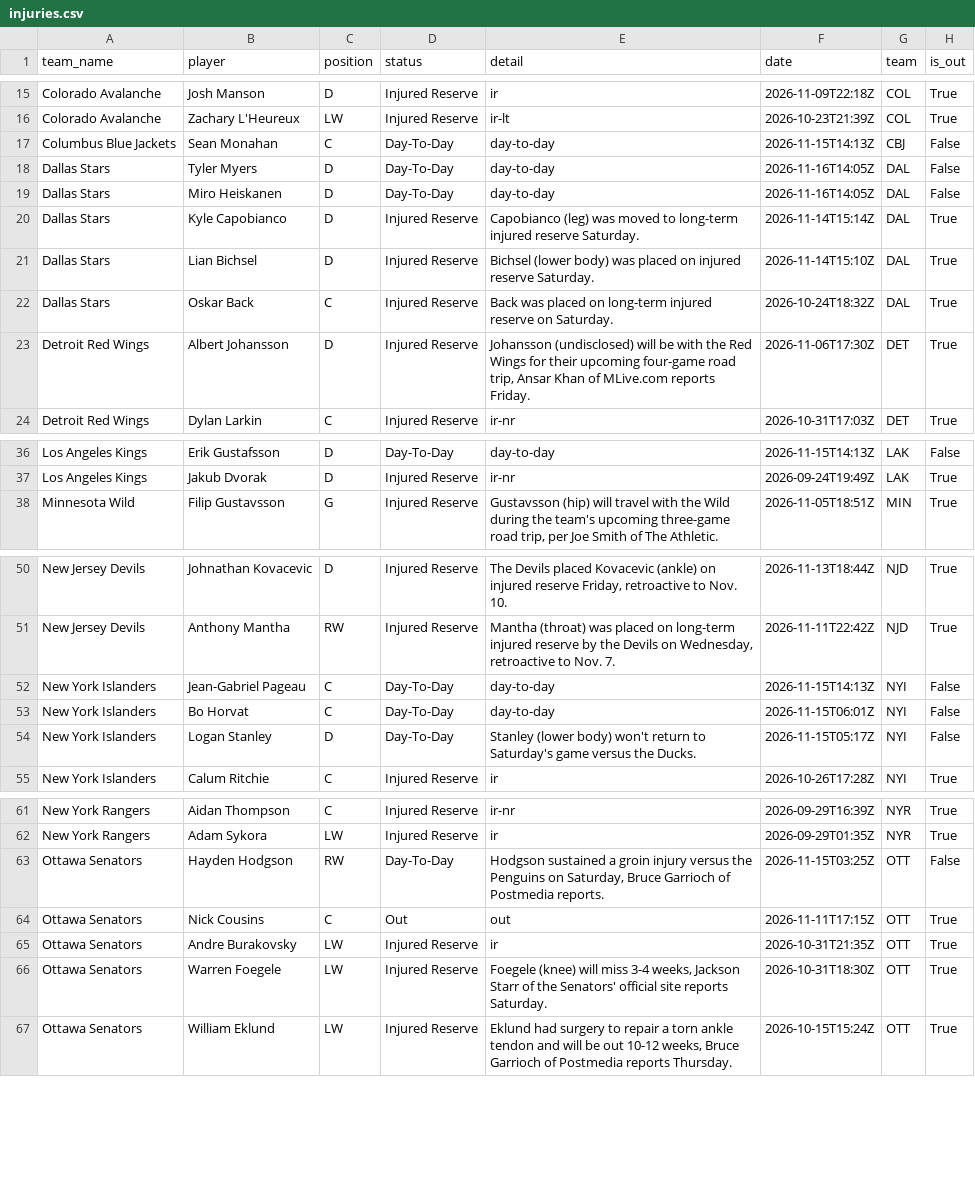
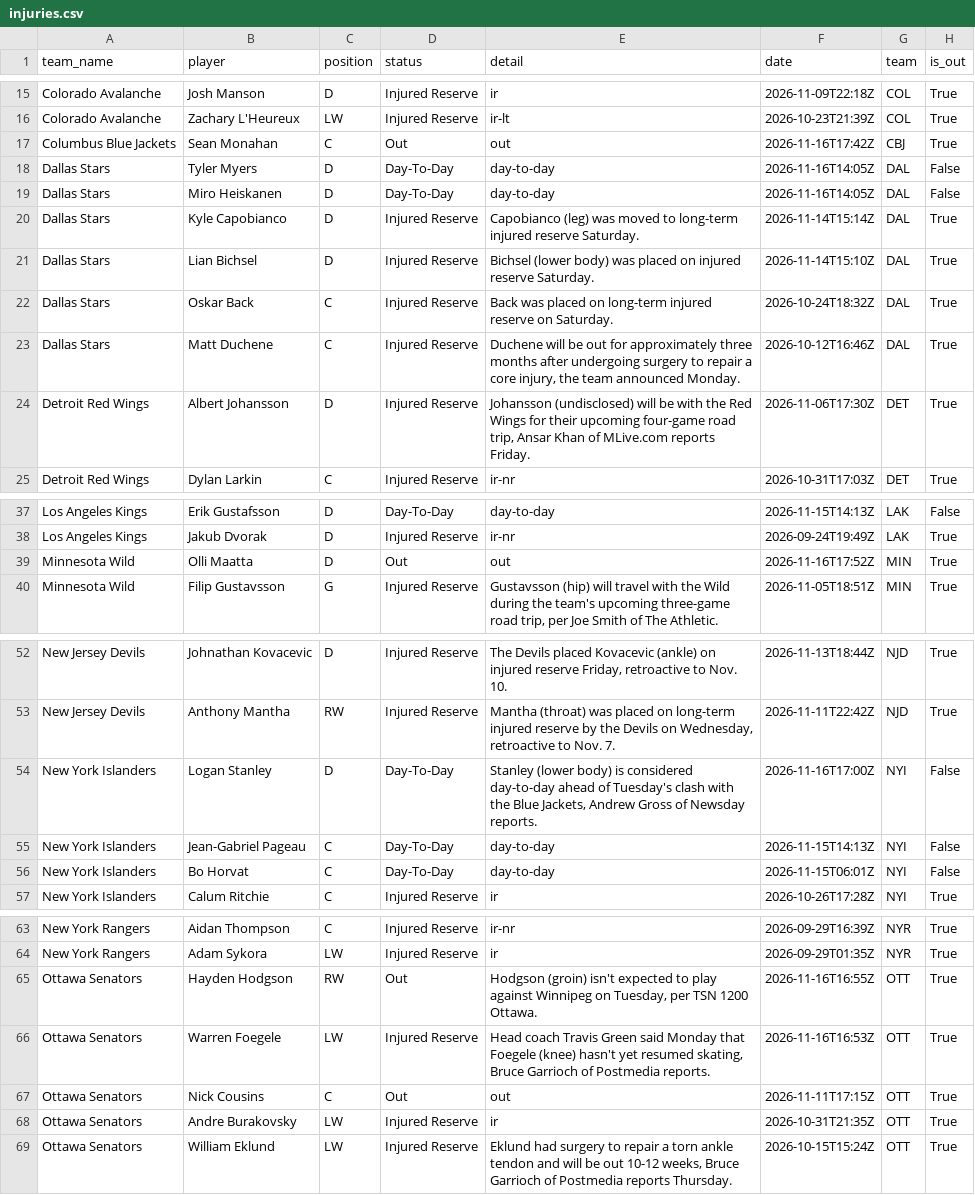
Before and after one commit to qtc8m722n9-dot/nhl-bettings-pipeline, a CSV file: data/raw/2026-11-16/injuries.csv, drawn as a sheet; only a part is shown, gaps mark what is left out.

```diff
--- a/data/raw/2026-11-16/injuries.csv
+++ b/data/raw/2026-11-16/injuries.csv
@@ -16,3 +16,3 @@ Colorado Avalanche,Josh Manson,D,Injured Reserve,ir,2026-11-09T22:18Z,COL,True
 Colorado Avalanche,Zachary L'Heureux,LW,Injured Reserve,ir-lt,2026-10-23T21:39Z,COL,True
-Columbus Blue Jackets,Sean Monahan,C,Day-To-Day,day-to-day,2026-11-15T14:13Z,CBJ,False
+Columbus Blue Jackets,Sean Monahan,C,Out,out,2026-11-16T17:42Z,CBJ,True
 Dallas Stars,Tyler Myers,D,Day-To-Day,day-to-day,2026-11-16T14:05Z,DAL,False
@@ -22,2 +22,3 @@ Dallas Stars,Lian Bichsel,D,Injured Reserve,Bichsel (lower body) was placed on i
 Dallas Stars,Oskar Back,C,Injured Reserve,Back was placed on long-term injured reserve on Saturday.,2026-10-24T18:32Z,DAL,True
+Dallas Stars,Matt Duchene,C,Injured Reserve,"Duchene will be out for approximately three months after undergoing surgery to repair a core injury, the team announced Monday.",2026-10-12T16:46Z,DAL,True
 Detroit Red Wings,Albert Johansson,D,Injured Reserve,"Johansson (undisclosed) will be with the Red Wings for their upcoming four-game road trip, Ansar Khan of MLive.com reports Friday.",2026-11-06T17:30Z,DET,True
@@ -37,2 +38,3 @@ Los Angeles Kings,Erik Gustafsson,D,Day-To-Day,day-to-day,2026-11-15T14:13Z,LAK,
 Los Angeles Kings,Jakub Dvorak,D,Injured Reserve,ir-nr,2026-09-24T19:49Z,LAK,True
+Minnesota Wild,Olli Maatta,D,Out,out,2026-11-16T17:52Z,MIN,True
 Minnesota Wild,Filip Gustavsson,G,Injured Reserve,"Gustavsson (hip) will travel with the Wild during the team's upcoming three-game road trip, per Joe Smith of The Athletic.",2026-11-05T18:51Z,MIN,True
@@ -51,5 +53,5 @@ New Jersey Devils,Johnathan Kovacevic,D,Injured Reserve,"The Devils placed Kovac
 New Jersey Devils,Anthony Mantha,RW,Injured Reserve,"Mantha (throat) was placed on long-term injured reserve by the Devils on Wednesday, retroactive to Nov. 7.",2026-11-11T22:42Z,NJD,True
+New York Islanders,Logan Stanley,D,Day-To-Day,"Stanley (lower body) is considered day-to-day ahead of Tuesday's clash with the Blue Jackets, Andrew Gross of Newsday reports.",2026-11-16T17:00Z,NYI,False
 New York Islanders,Jean-Gabriel Pageau,C,Day-To-Day,day-to-day,2026-11-15T14:13Z,NYI,False
 New York Islanders,Bo Horvat,C,Day-To-Day,day-to-day,2026-11-15T06:01Z,NYI,False
-New York Islanders,Logan Stanley,D,Day-To-Day,Stanley (lower body) won't return to Saturday's game versus the Ducks.,2026-11-15T05:17Z,NYI,False
 New York Islanders,Calum Ritchie,C,Injured Reserve,ir,2026-10-26T17:28Z,NYI,True
@@ -62,6 +64,6 @@ New York Rangers,Aidan Thompson,C,Injured Reserve,ir-nr,2026-09-29T16:39Z,NYR,Tr
 New York Rangers,Adam Sykora,LW,Injured Reserve,ir,2026-09-29T01:35Z,NYR,True
-Ottawa Senators,Hayden Hodgson,RW,Day-To-Day,"Hodgson sustained a groin injury versus the Penguins on Saturday, Bruce Garrioch of Postmedia reports.",2026-11-15T03:25Z,OTT,False
+Ottawa Senators,Hayden Hodgson,RW,Out,"Hodgson (groin) isn't expected to play against Winnipeg on Tuesday, per TSN 1200 Ottawa.",2026-11-16T16:55Z,OTT,True
+Ottawa Senators,Warren Foegele,LW,Injured Reserve,"Head coach Travis Green said Monday that Foegele (knee) hasn't yet resumed skating, Bruce Garrioch of Postmedia reports.",2026-11-16T16:53Z,OTT,True
 Ottawa Senators,Nick Cousins,C,Out,out,2026-11-11T17:15Z,OTT,True
 Ottawa Senators,Andre Burakovsky,LW,Injured Reserve,ir,2026-10-31T21:35Z,OTT,True
-Ottawa Senators,Warren Foegele,LW,Injured Reserve,"Foegele (knee) will miss 3-4 weeks, Jackson Starr of the Senators' official site reports Saturday.",2026-10-31T18:30Z,OTT,True
 Ottawa Senators,William Eklund,LW,Injured Reserve,"Eklund had surgery to repair a torn ankle tendon and will be out 10-12 weeks, Bruce Garrioch of Postmedia reports Thursday.",2026-10-15T15:24Z,OTT,True
```
Also changed, not shown: data/slates/2026-11-16.csv, 6 other files.
